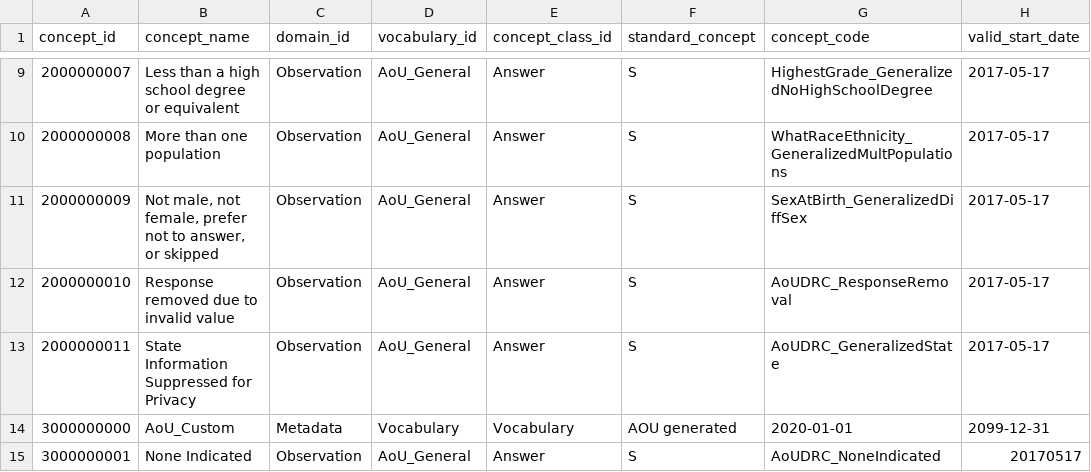
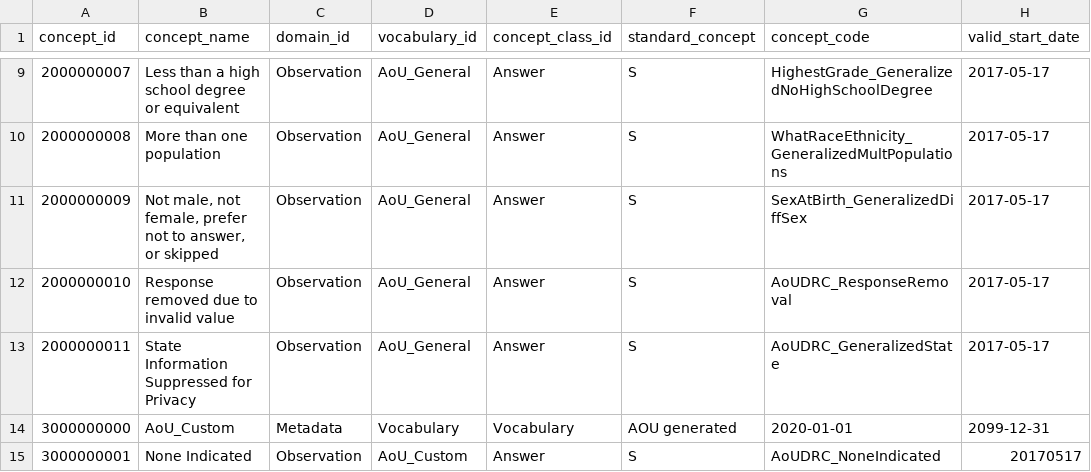
Before and after one commit to all-of-us/curation, a CSV file: data_steward/resources/aou_vocab/concept.csv (was data_steward/resources/aou_general/concept.csv), drawn as a sheet; only a part is shown, gaps mark what is left out; the diff names each change by its address in the sheet, - before the commit and + after, or states it on an @@ line.

Commit message:
Update vocabulary util for generalized and custom concepts
 * Rename path to concept resources
 * Vocabulary script adds AoU_Custom to vocabulary
 * Set vocabulary_id for AoUDRC_NoneIndicated to AoU_Custom

```diff
--- a/data_steward/resources/aou_general/concept.csv
+++ b/data_steward/resources/aou_vocab/concept.csv
-D15 (vocabulary_id): AoU_General
+D15 (vocabulary_id): AoU_Custom
```
Also changed, not shown: 4 other files.
